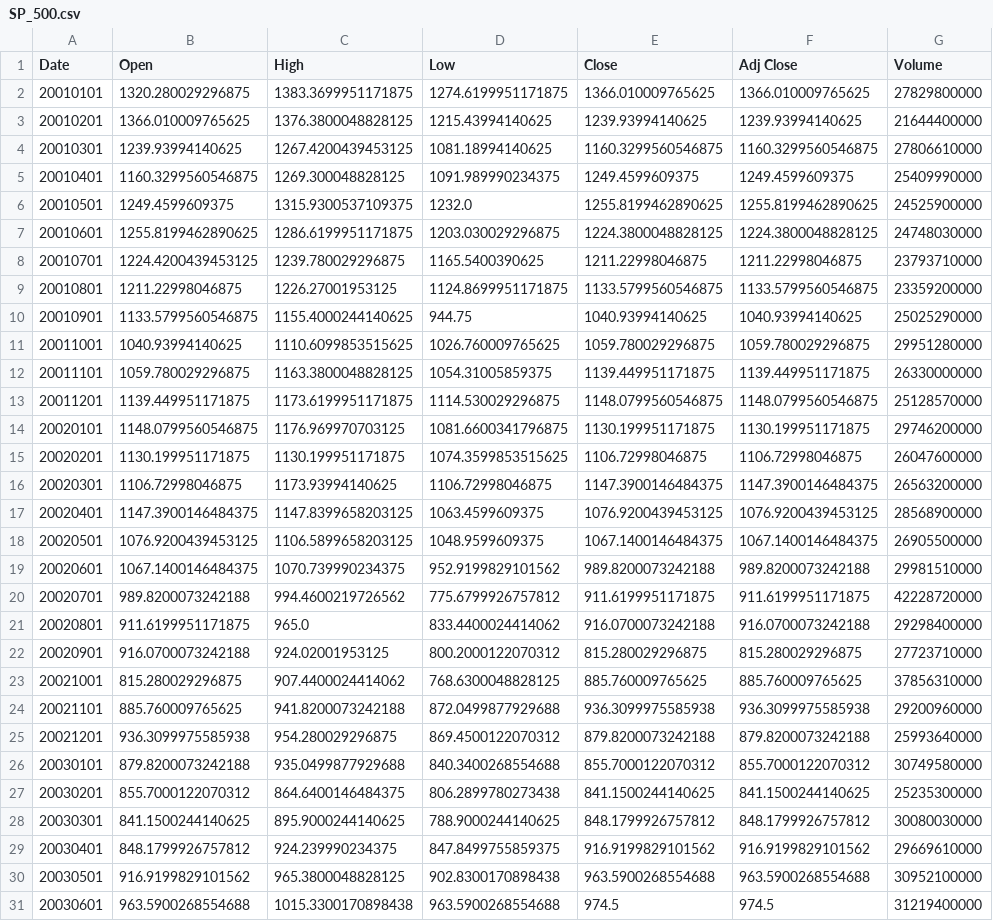
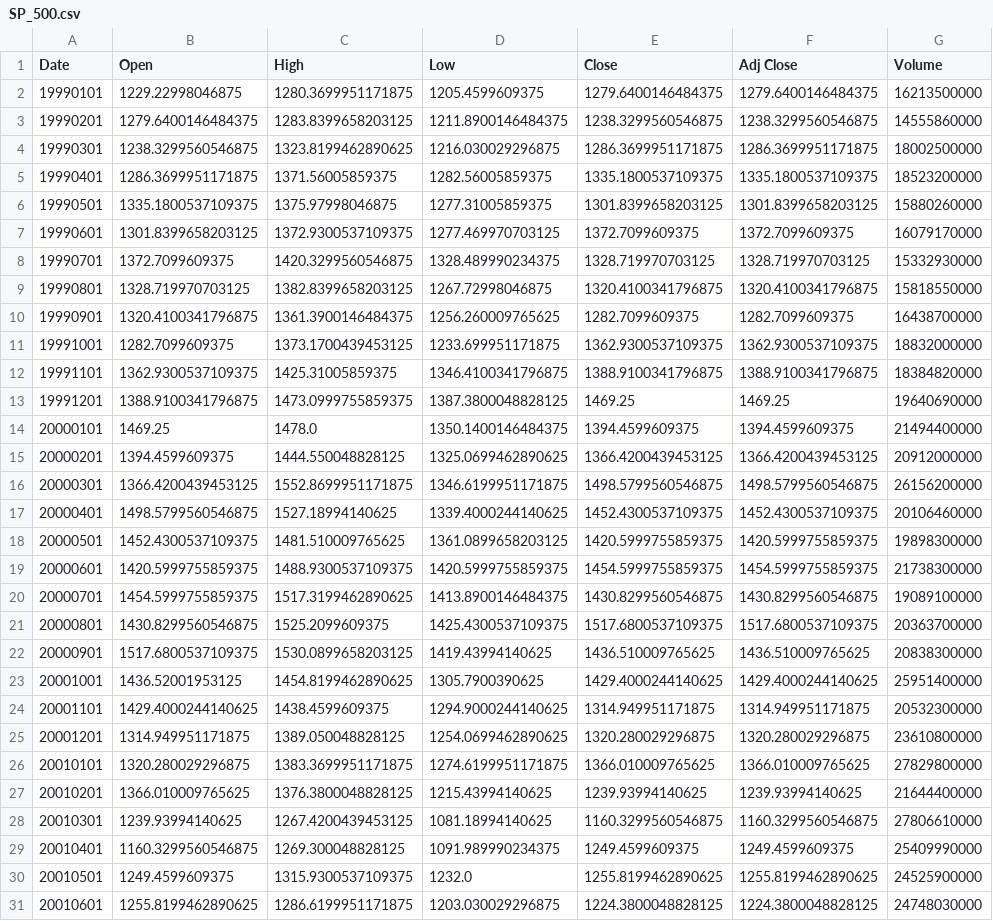
Before and after one commit to sidnand/portfolioperformance, a CSV file: data/new/orig/sp_sector/SP_500.csv, drawn as a sheet; only a part is shown; the shorter side is filled out with more unchanged rows.

Commit message:
updated data for SPSectors

```diff
--- a/data/new/orig/sp_sector/SP_500.csv
+++ b/data/new/orig/sp_sector/SP_500.csv
@@ -1,2 +1,26 @@
 Date,Open,High,Low,Close,Adj Close,Volume
+19990101,1229.22998046875,1280.3699951171875,1205.4599609375,1279.6400146484375,1279.6400146484375,16213500000
+19990201,1279.6400146484375,1283.8399658203125,1211.8900146484375,1238.3299560546875,1238.3299560546875,14555860000
+19990301,1238.3299560546875,1323.8199462890625,1216.030029296875,1286.3699951171875,1286.3699951171875,18002500000
+19990401,1286.3699951171875,1371.56005859375,1282.56005859375,1335.1800537109375,1335.1800537109375,18523200000
+19990501,1335.1800537109375,1375.97998046875,1277.31005859375,1301.8399658203125,1301.8399658203125,15880260000
+19990601,1301.8399658203125,1372.9300537109375,1277.469970703125,1372.7099609375,1372.7099609375,16079170000
+19990701,1372.7099609375,1420.3299560546875,1328.489990234375,1328.719970703125,1328.719970703125,15332930000
+19990801,1328.719970703125,1382.8399658203125,1267.72998046875,1320.4100341796875,1320.4100341796875,15818550000
+19990901,1320.4100341796875,1361.3900146484375,1256.260009765625,1282.7099609375,1282.7099609375,16438700000
+19991001,1282.7099609375,1373.1700439453125,1233.699951171875,1362.9300537109375,1362.9300537109375,18832000000
+19991101,1362.9300537109375,1425.31005859375,1346.4100341796875,1388.9100341796875,1388.9100341796875,18384820000
+19991201,1388.9100341796875,1473.0999755859375,1387.3800048828125,1469.25,1469.25,19640690000
+20000101,1469.25,1478.0,1350.1400146484375,1394.4599609375,1394.4599609375,21494400000
+20000201,1394.4599609375,1444.550048828125,1325.0699462890625,1366.4200439453125,1366.4200439453125,20912000000
+20000301,1366.4200439453125,1552.8699951171875,1346.6199951171875,1498.5799560546875,1498.5799560546875,26156200000
+20000401,1498.5799560546875,1527.18994140625,1339.4000244140625,1452.4300537109375,1452.4300537109375,20106460000
+20000501,1452.4300537109375,1481.510009765625,1361.0899658203125,1420.5999755859375,1420.5999755859375,19898300000
+20000601,1420.5999755859375,1488.9300537109375,1420.5999755859375,1454.5999755859375,1454.5999755859375,21738300000
+20000701,1454.5999755859375,1517.3199462890625,1413.8900146484375,1430.8299560546875,1430.8299560546875,19089100000
+20000801,1430.8299560546875,1525.2099609375,1425.4300537109375,1517.6800537109375,1517.6800537109375,20363700000
+20000901,1517.6800537109375,1530.0899658203125,1419.43994140625,1436.510009765625,1436.510009765625,20838300000
+20001001,1436.52001953125,1454.8199462890625,1305.7900390625,1429.4000244140625,1429.4000244140625,25951400000
+20001101,1429.4000244140625,1438.4599609375,1294.9000244140625,1314.949951171875,1314.949951171875,20532300000
+20001201,1314.949951171875,1389.050048828125,1254.0699462890625,1320.280029296875,1320.280029296875,23610800000
 20010101,1320.280029296875,1383.3699951171875,1274.6199951171875,1366.010009765625,1366.010009765625,27829800000
```
Also changed, not shown: data/new/orig/sp_sector/SP_CONSUM_DIS.csv, data/new/orig/sp_sector/SP_CONSUM_STAPLE.csv, 24 other files.
